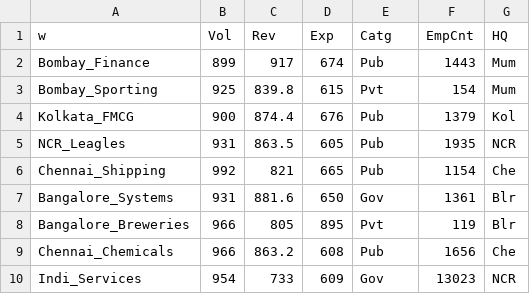
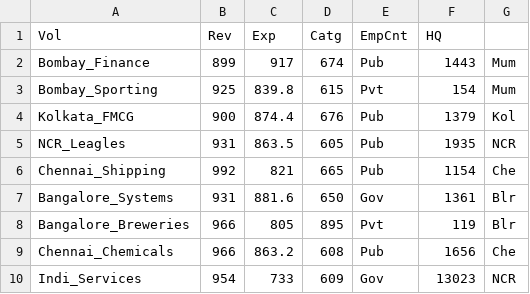
Before and after one commit to ak8370/data, a CSV file: pp.csv, drawn as a sheet; removed rows and columns are numbered as before the commit, all else as after; the diff names each change by its address in the sheet, - before the commit and + after, or states it on an @@ line.

Commit message:
Update pp.csv

```diff
--- a/pp.csv
+++ b/pp.csv
-row 1: w | Vol | Rev | Exp | Catg | EmpCnt | HQ
+row 1: Vol | Rev | Exp | Catg | EmpCnt | HQ
```
